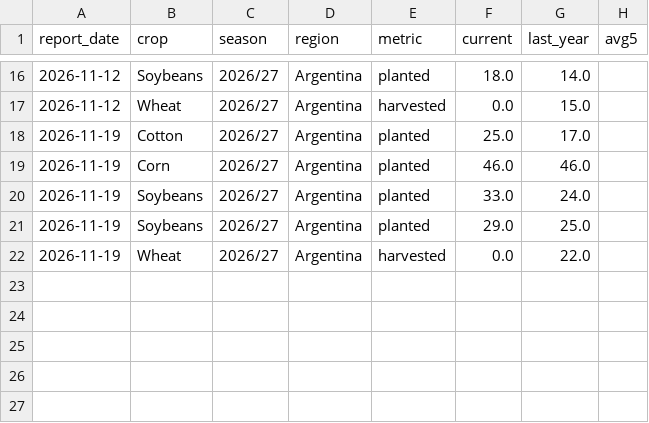
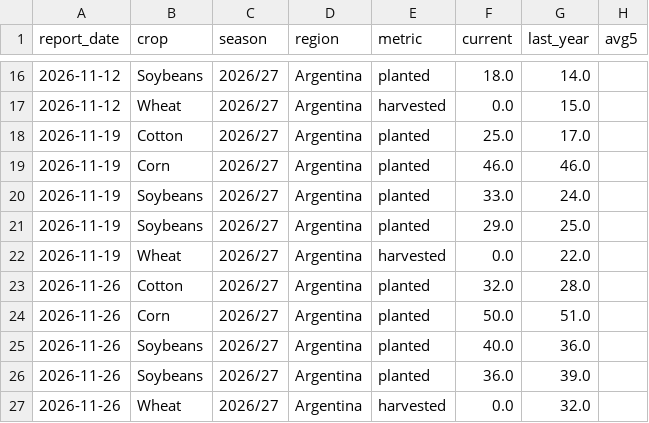
Before and after one commit to Summers10/COMMODITY-TERMINAL, a CSV file: data/history/ar.csv, drawn as a sheet; only a part is shown, gaps mark what is left out; the diff names each change by its address in the sheet, - before the commit and + after, or states it on an @@ line.

```diff
--- a/data/history/ar.csv
+++ b/data/history/ar.csv
+row 23: 2026-11-26 | Cotton | 2026/27 | Argentina | planted | 32.0 | 28.0
+row 24: 2026-11-26 | Corn | 2026/27 | Argentina | planted | 50.0 | 51.0
+row 25: 2026-11-26 | Soybeans | 2026/27 | Argentina | planted | 40.0 | 36.0
+row 26: 2026-11-26 | Soybeans | 2026/27 | Argentina | planted | 36.0 | 39.0
+row 27: 2026-11-26 | Wheat | 2026/27 | Argentina | harvested | 0.0 | 32.0
```
Also changed, not shown: 5 other files.
